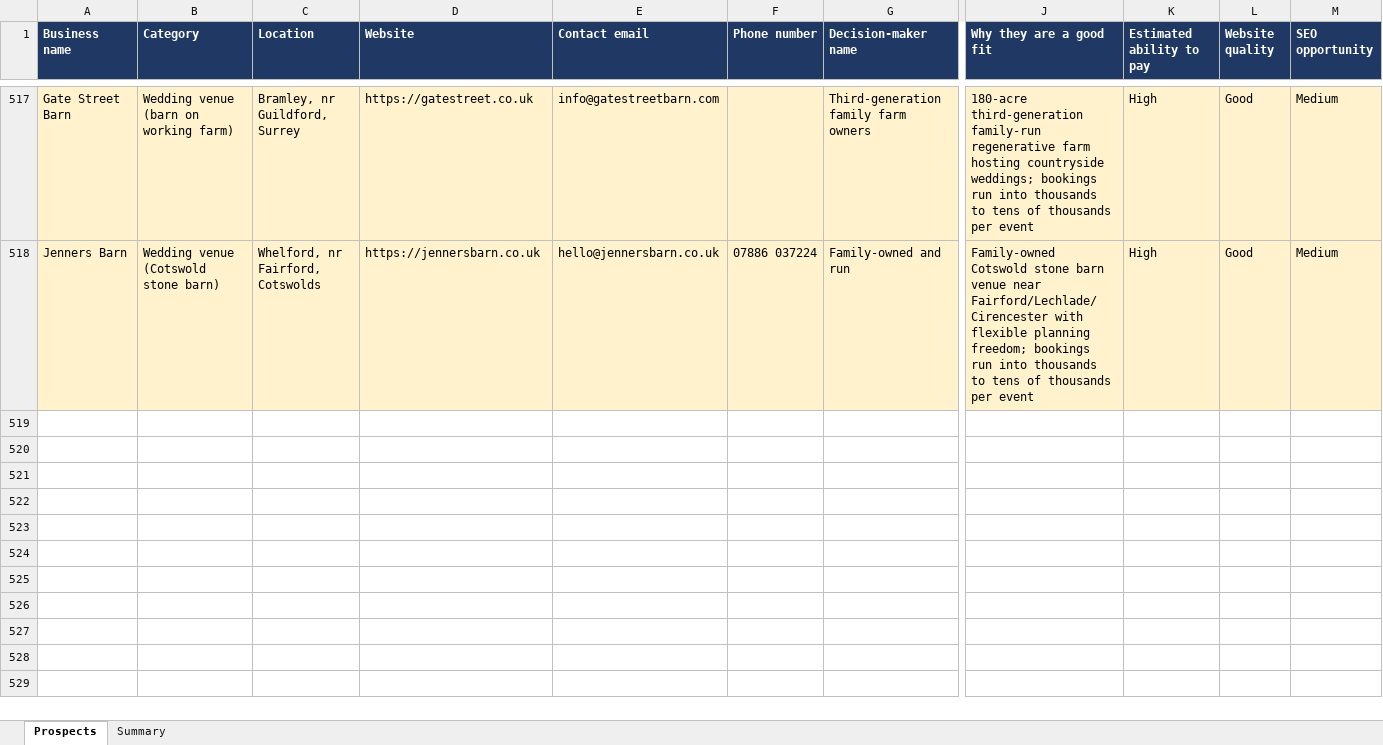
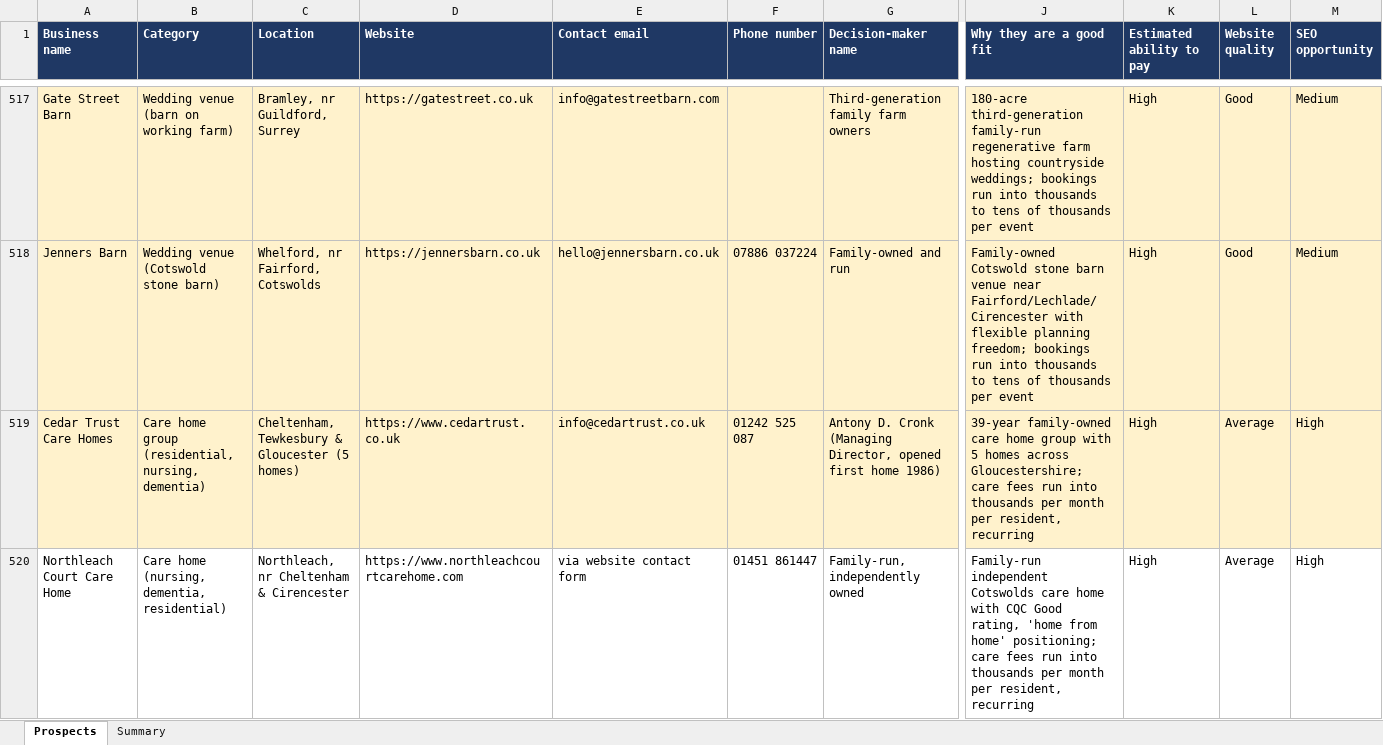
Before and after one commit to houghtonstudioco-afk/Houghton-property-partners, an Excel workbook: prospects/aeora_prospects.xlsx, sheet Prospects, drawn as a sheet; only a part is shown, gaps mark what is left out; values as stored, in another font and other column widths than the file's, no borders; rows hold the shown columns only; the diff covers the shown part only; the diff names each change by its address in the sheet, - before the commit and + after, or states it on an @@ line.

```diff
--- a/prospects/aeora_prospects.xlsx (sheet Prospects)
+++ b/prospects/aeora_prospects.xlsx (sheet Prospects)
+row 519: Cedar Trust Care Homes | Care home group (residential, nursing, dementia) | Cheltenham, Tewkesbury & Gloucester (5 homes) | https://www.cedartrust.co.uk | info@cedartrust.co.uk | 01242 525 087 | Antony D. Cronk (Managing Director, opened first home 1986) | 39-year family-owned care home group with 5 homes across Gloucestershire; care fees run into thousands per month per resident, recurring | High | Average | High
+row 520: Northleach Court Care Home | Care home (nursing, dementia, residential) | Northleach, nr Cheltenham & Cirencester | https://www.northleachcourtcarehome.com | via website contact form | 01451 861447 | Family-run, independently owned | Family-run independent Cotswolds care home with CQC Good rating, 'home from home' positioning; care fees run into thousands per month per resident, recurring | High | Average | High
```
Also changed, not shown: 2 added rows elsewhere in this sheet, sheet Summary, 2 other files.
